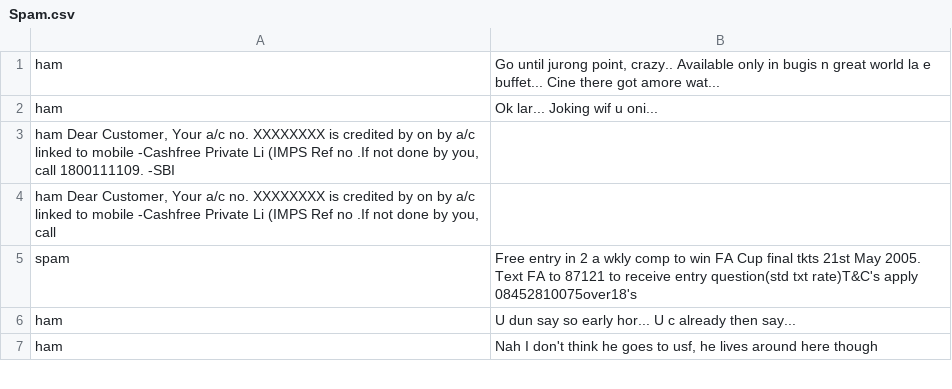
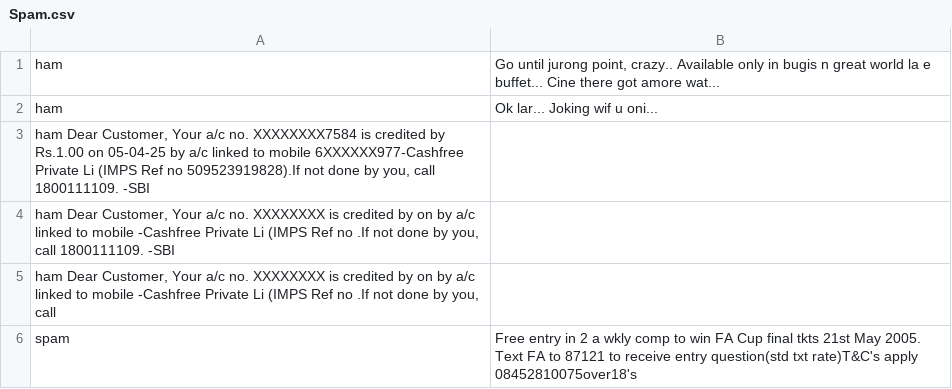
Before and after one commit to varunnn6/spam-detector, a CSV file: Spam.csv, drawn as a sheet; only a part is shown; the shorter side is filled out with more unchanged rows; the diff names each change by its address in the sheet, - before the commit and + after, or states it on an @@ line.

Commit message:
Update Spam.csv

```diff
--- a/Spam.csv
+++ b/Spam.csv
+row 3: ham Dear Customer, Your a/c no. XXXXXXXX7584 is credited by Rs.1.00 on 05-04-25 by a/c linked to mobile 6XXXXXX977-Cashfree Private Li (IMPS Ref no 509523919828).If not done by you, call 1800111109. -SBI
```
